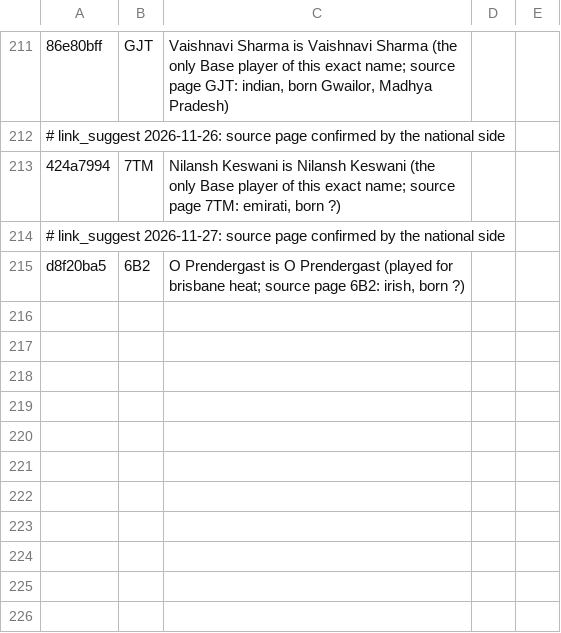
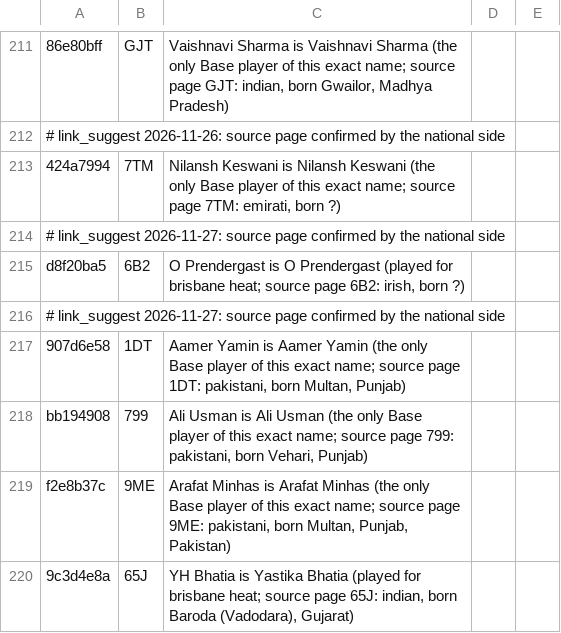
Before and after one commit to dheerajgoel17/cricket-data, a CSV file: data/mappings/player_identity.csv, drawn as a sheet; only a part is shown, gaps mark what is left out; the diff names each change by its address in the sheet, - before the commit and + after, or states it on an @@ line.

```diff
--- a/data/mappings/player_identity.csv
+++ b/data/mappings/player_identity.csv
+row 216: # link_suggest 2026-11-27: source page confirmed by the national side
+row 217: 907d6e58 | 1DT | Aamer Yamin is Aamer Yamin (the only Base player of this exact name; source page 1DT: pakistani, born Multan, Punjab)
+row 218: bb194908 | 799 | Ali Usman is Ali Usman (the only Base player of this exact name; source page 799: pakistani, born Vehari, Punjab)
+row 219: f2e8b37c | 9ME | Arafat Minhas is Arafat Minhas (the only Base player of this exact name; source page 9ME: pakistani, born Multan, Punjab, Pakistan)
+row 220: 9c3d4e8a | 65J | YH Bhatia is Yastika Bhatia (played for brisbane heat; source page 65J: indian, born Baroda (Vadodara), Gujarat)
```
Also changed, not shown: value_bets/mappings/players.csv.
